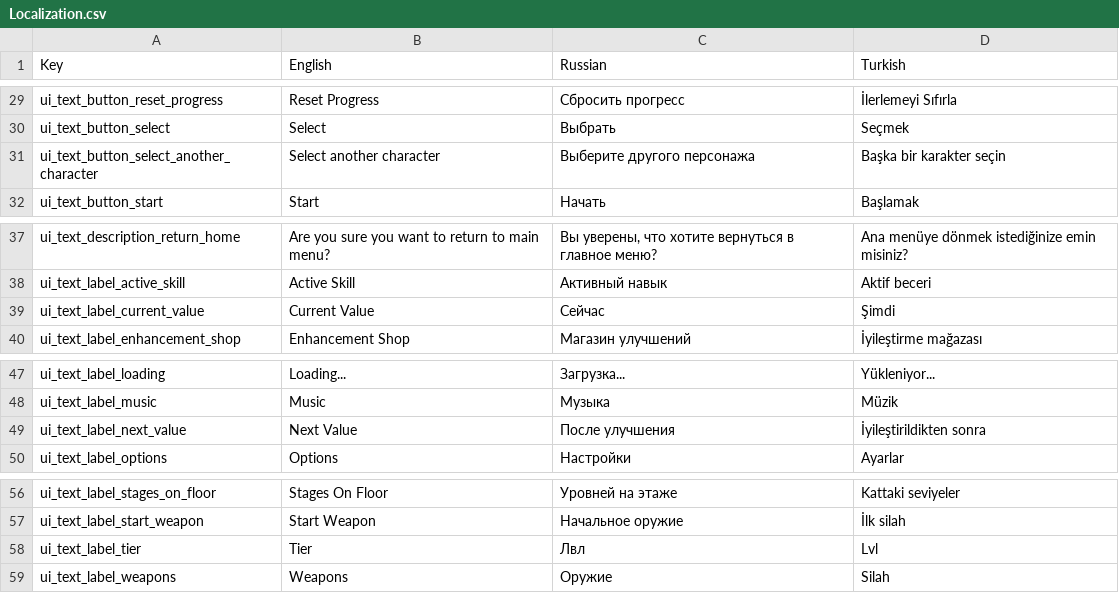
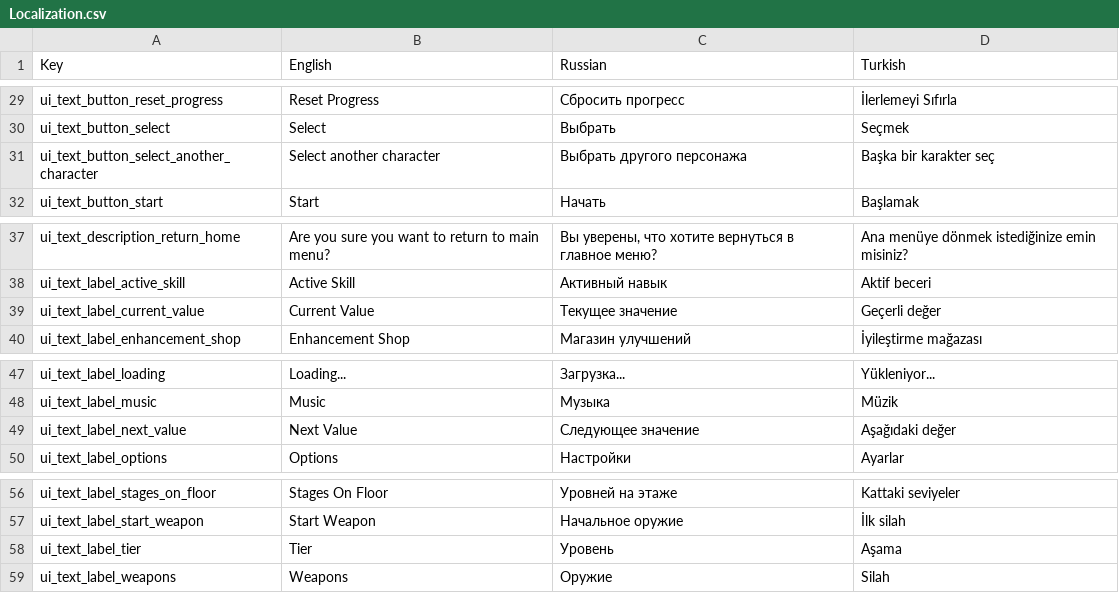
Before and after one commit to AshBlake24/Space-Marines, a CSV file: Assets/Resources/Localization/Localization.csv, drawn as a sheet; only a part is shown, gaps mark what is left out.

```diff
--- a/Assets/Resources/Localization/Localization.csv
+++ b/Assets/Resources/Localization/Localization.csv
@@ -30,3 +30,3 @@
 "ui_text_button_select","Select","Выбрать","Seçmek"
-"ui_text_button_select_another_character","Select another character","Выберите другого персонажа","Başka bir karakter seçin"
+"ui_text_button_select_another_character","Select another character","Выбрать другого персонажа","Başka bir karakter seç"
 "ui_text_button_start","Start","Начать","Başlamak"
@@ -38,3 +38,3 @@
 "ui_text_label_active_skill","Active Skill","Активный навык","Aktif beceri"
-"ui_text_label_current_value","Current Value","Сейчас","Şimdi"
+"ui_text_label_current_value","Current Value","Текущее значение","Geçerli değer"
 "ui_text_label_enhancement_shop","Enhancement Shop","Магазин улучшений","İyileştirme mağazası"
@@ -48,3 +48,3 @@
 "ui_text_label_music","Music","Музыка","Müzik"
-"ui_text_label_next_value","Next Value","После улучшения","İyileştirildikten sonra"
+"ui_text_label_next_value","Next Value","Следующее значение","Aşağıdaki değer"
 "ui_text_label_options","Options","Настройки","Ayarlar"
@@ -57,3 +57,3 @@
 "ui_text_label_start_weapon","Start Weapon","Начальное оружие","İlk silah"
-"ui_text_label_tier","Tier","Лвл","Lvl"
+"ui_text_label_tier","Tier","Уровень","Aşama"
 "ui_text_label_weapons","Weapons","Оружие","Silah"
```
Also changed, not shown: 11 other files.
